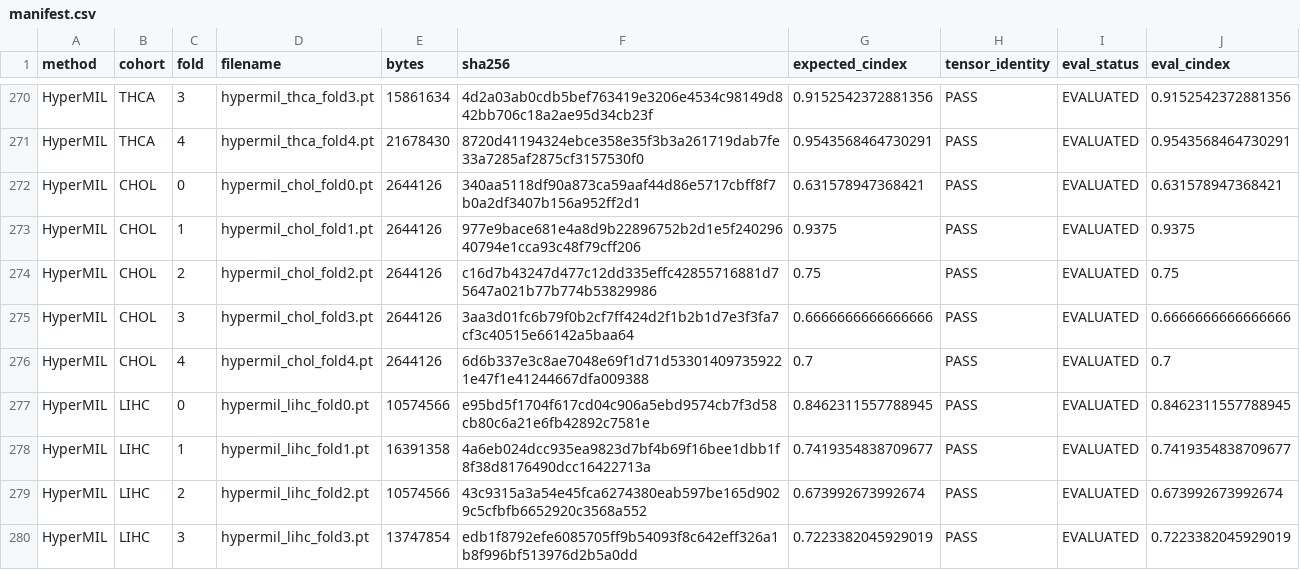
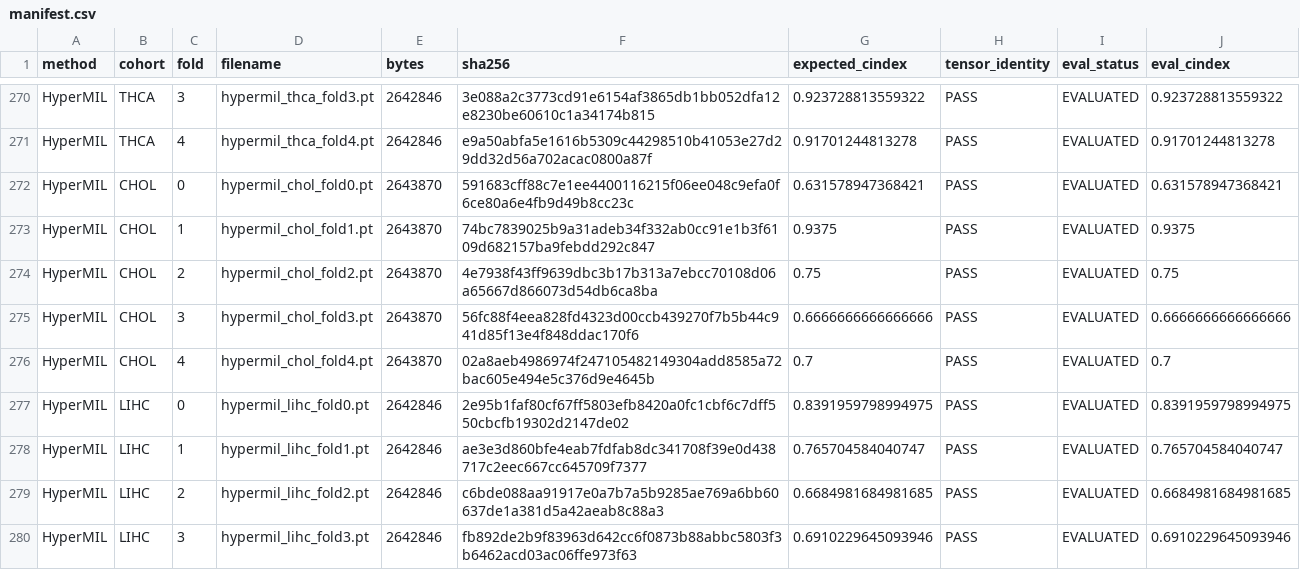
Before and after one commit to shannonchen37/HyperMIL, a CSV file: checkpoints/manifest.csv, drawn as a sheet; only a part is shown, gaps mark what is left out; the diff covers the shown part only; the diff names each change by its address in the sheet, - before the commit and + after, or states it on an @@ line.

```diff
--- a/checkpoints/manifest.csv
+++ b/checkpoints/manifest.csv
-E270 (bytes): 15861634
+E270 (bytes): 2642846
-F270 (sha256): 4d2a03ab0cdb5bef763419e3206e4534c98149d842bb706c18a2ae95d34cb23f
+F270 (sha256): 3e088a2c3773cd91e6154af3865db1bb052dfa12e8230be60610c1a34174b815
-G270 (expected_cindex): 0.9152542372881356
+G270 (expected_cindex): 0.923728813559322
-J270 (eval_cindex): 0.9152542372881356
+J270 (eval_cindex): 0.923728813559322
-E271 (bytes): 21678430
+E271 (bytes): 2642846
-F271 (sha256): 8720d41194324ebce358e35f3b3a261719dab7fe33a7285af2875cf3157530f0
+F271 (sha256): e9a50abfa5e1616b5309c44298510b41053e27d29dd32d56a702acac0800a87f
-G271 (expected_cindex): 0.9543568464730291
+G271 (expected_cindex): 0.91701244813278
-J271 (eval_cindex): 0.9543568464730291
+J271 (eval_cindex): 0.91701244813278
-E272:E276 (bytes): 2644126
+E272:E276 (bytes): 2643870
-F272 (sha256): 340aa5118df90a873ca59aaf44d86e5717cbff8f7b0a2df3407b156a952ff2d1
+F272 (sha256): 591683cff88c7e1ee4400116215f06ee048c9efa0f6ce80a6e4fb9d49b8cc23c
-F273 (sha256): 977e9bace681e4a8d9b22896752b2d1e5f24029640794e1cca93c48f79cff206
+F273 (sha256): 74bc7839025b9a31adeb34f332ab0cc91e1b3f6109d682157ba9febdd292c847
-F274 (sha256): c16d7b43247d477c12dd335effc42855716881d75647a021b77b774b53829986
+F274 (sha256): 4e7938f43ff9639dbc3b17b313a7ebcc70108d06a65667d866073d54db6ca8ba
-F275 (sha256): 3aa3d01fc6b79f0b2cf7ff424d2f1b2b1d7e3f3fa7cf3c40515e66142a5baa64
+F275 (sha256): 56fc88f4eea828fd4323d00ccb439270f7b5b44c941d85f13e4f848ddac170f6
-F276 (sha256): 6d6b337e3c8ae7048e69f1d71d533014097359221e47f1e41244667dfa009388
+F276 (sha256): 02a8aeb4986974f247105482149304add8585a72bac605e494e5c376d9e4645b
-E277 (bytes): 10574566
+E277 (bytes): 2642846
-F277 (sha256): e95bd5f1704f617cd04c906a5ebd9574cb7f3d58cb80c6a21e6fb42892c7581e
+F277 (sha256): 2e95b1faf80cf67ff5803efb8420a0fc1cbf6c7dff550cbcfb19302d2147de02
-G277 (expected_cindex): 0.8462311557788945
+G277 (expected_cindex): 0.8391959798994975
-J277 (eval_cindex): 0.8462311557788945
+J277 (eval_cindex): 0.8391959798994975
-E278 (bytes): 16391358
+E278 (bytes): 2642846
-F278 (sha256): 4a6eb024dcc935ea9823d7bf4b69f16bee1dbb1f8f38d8176490dcc16422713a
+F278 (sha256): ae3e3d860bfe4eab7fdfab8dc341708f39e0d438717c2eec667cc645709f7377
-G278 (expected_cindex): 0.7419354838709677
+G278 (expected_cindex): 0.765704584040747
-J278 (eval_cindex): 0.7419354838709677
+J278 (eval_cindex): 0.765704584040747
-E279 (bytes): 10574566
+E279 (bytes): 2642846
-F279 (sha256): 43c9315a3a54e45fca6274380eab597be165d9029c5cfbfb6652920c3568a552
+F279 (sha256): c6bde088aa91917e0a7b7a5b9285ae769a6bb60637de1a381d5a42aeab8c88a3
-G279 (expected_cindex): 0.673992673992674
+G279 (expected_cindex): 0.6684981684981685
-J279 (eval_cindex): 0.673992673992674
+J279 (eval_cindex): 0.6684981684981685
-E280 (bytes): 13747854
+E280 (bytes): 2642846
-F280 (sha256): edb1f8792efe6085705ff9b54093f8c642eff326a1b8f996bf513976d2b5a0dd
+F280 (sha256): fb892de2b9f83963d642cc6f0873b88abbc5803f3b6462acd03ac06ffe973f63
-G280 (expected_cindex): 0.7223382045929019
+G280 (expected_cindex): 0.6910229645093946
-J280 (eval_cindex): 0.7223382045929019
+J280 (eval_cindex): 0.6910229645093946
```
Also changed, not shown: 36 edited cells elsewhere in this file, results/paper_comparison.csv, results/paper_targets.csv, 15 other files.
